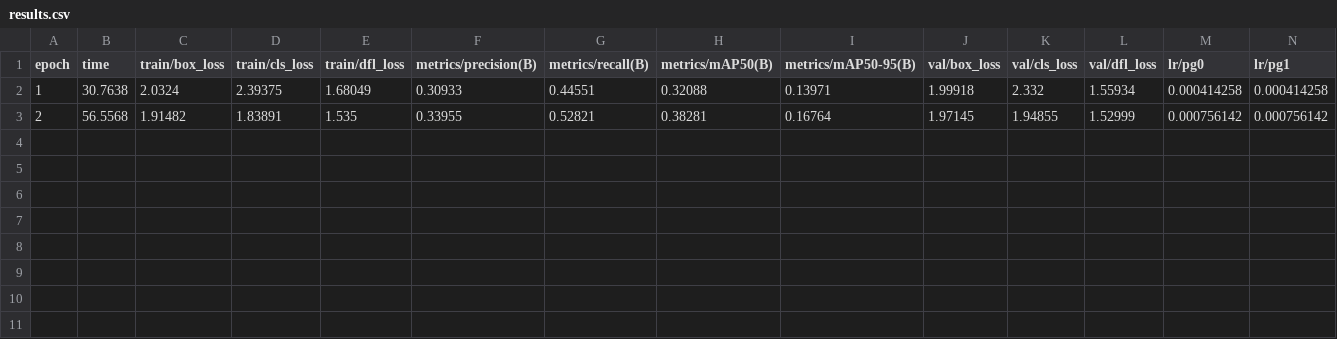
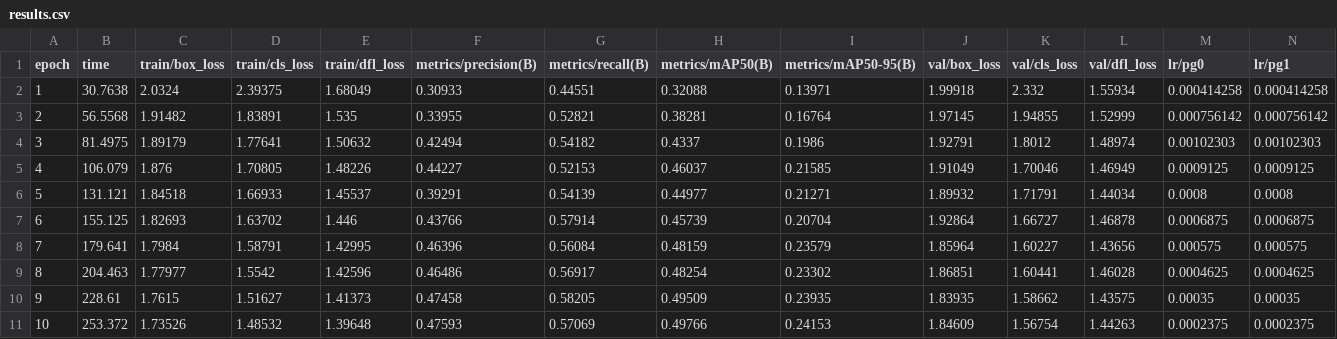
Before and after one commit to muhammad-zainal-muttaqin/hermes-yolo, a CSV file: experiments/runs/STRUCT_001/train/results.csv, drawn as a sheet; only a part is shown; rows hold the shown columns only; the diff names each change by its address in the sheet, - before the commit and + after, or states it on an @@ line.

Commit message:
STRUCT_001: 0.4977 - structural change

```diff
--- a/experiments/runs/STRUCT_001/train/results.csv
+++ b/experiments/runs/STRUCT_001/train/results.csv
+row 4: 3 | 81.4975 | 1.89179 | 1.77641 | 1.50632 | 0.42494 | 0.54182 | 0.4337 | 0.1986 | 1.92791 | 1.8012 | 1.48974 | 0.00102303 | 0.00102303
+row 5: 4 | 106.079 | 1.876 | 1.70805 | 1.48226 | 0.44227 | 0.52153 | 0.46037 | 0.21585 | 1.91049 | 1.70046 | 1.46949 | 0.0009125 | 0.0009125
+row 6: 5 | 131.121 | 1.84518 | 1.66933 | 1.45537 | 0.39291 | 0.54139 | 0.44977 | 0.21271 | 1.89932 | 1.71791 | 1.44034 | 0.0008 | 0.0008
+row 7: 6 | 155.125 | 1.82693 | 1.63702 | 1.446 | 0.43766 | 0.57914 | 0.45739 | 0.20704 | 1.92864 | 1.66727 | 1.46878 | 0.0006875 | 0.0006875
+row 8: 7 | 179.641 | 1.7984 | 1.58791 | 1.42995 | 0.46396 | 0.56084 | 0.48159 | 0.23579 | 1.85964 | 1.60227 | 1.43656 | 0.000575 | 0.000575
+row 9: 8 | 204.463 | 1.77977 | 1.5542 | 1.42596 | 0.46486 | 0.56917 | 0.48254 | 0.23302 | 1.86851 | 1.60441 | 1.46028 | 0.0004625 | 0.0004625
+row 10: 9 | 228.61 | 1.7615 | 1.51627 | 1.41373 | 0.47458 | 0.58205 | 0.49509 | 0.23935 | 1.83935 | 1.58662 | 1.43575 | 0.00035 | 0.00035
+row 11: 10 | 253.372 | 1.73526 | 1.48532 | 1.39648 | 0.47593 | 0.57069 | 0.49766 | 0.24153 | 1.84609 | 1.56754 | 1.44263 | 0.0002375 | 0.0002375
```
Also changed, not shown: 19 other files.
